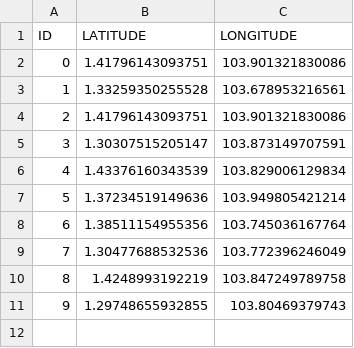
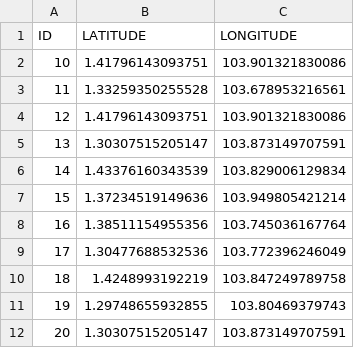
Before and after one commit to DevGottaDev/leaflet-project-halal-eateries-sg, a CSV file: datasources/muis_coordinates-smallest.csv, drawn as a sheet; the diff names each change by its address in the sheet, - before the commit and + after, or states it on an @@ line.

```diff
--- a/datasources/muis_coordinates-smallest.csv
+++ b/datasources/muis_coordinates-smallest.csv
@@ column A (ID) renumbered between rows 2 and 11 @@
+row 12: 20 | 1.30307515205147 | 103.873149707591
```
Also changed, not shown: datasources/muis_coordinates-small.csv, datasources/muis_coordinates.csv, 2 other files.
